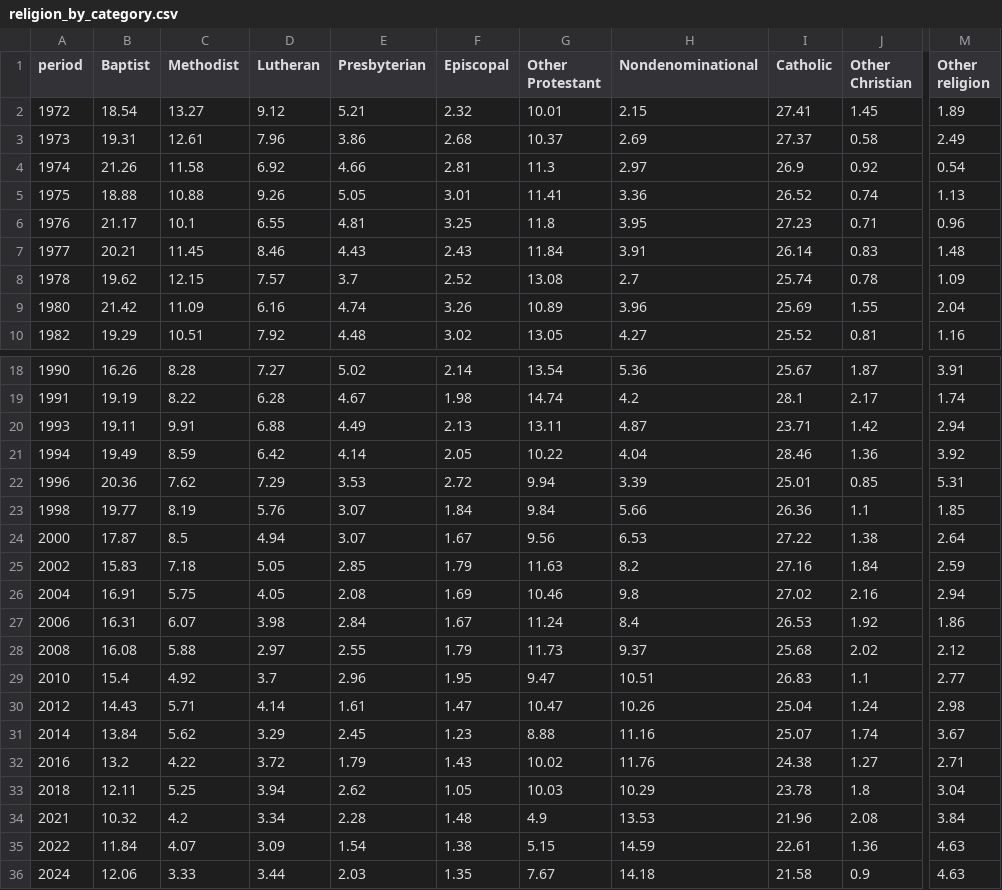
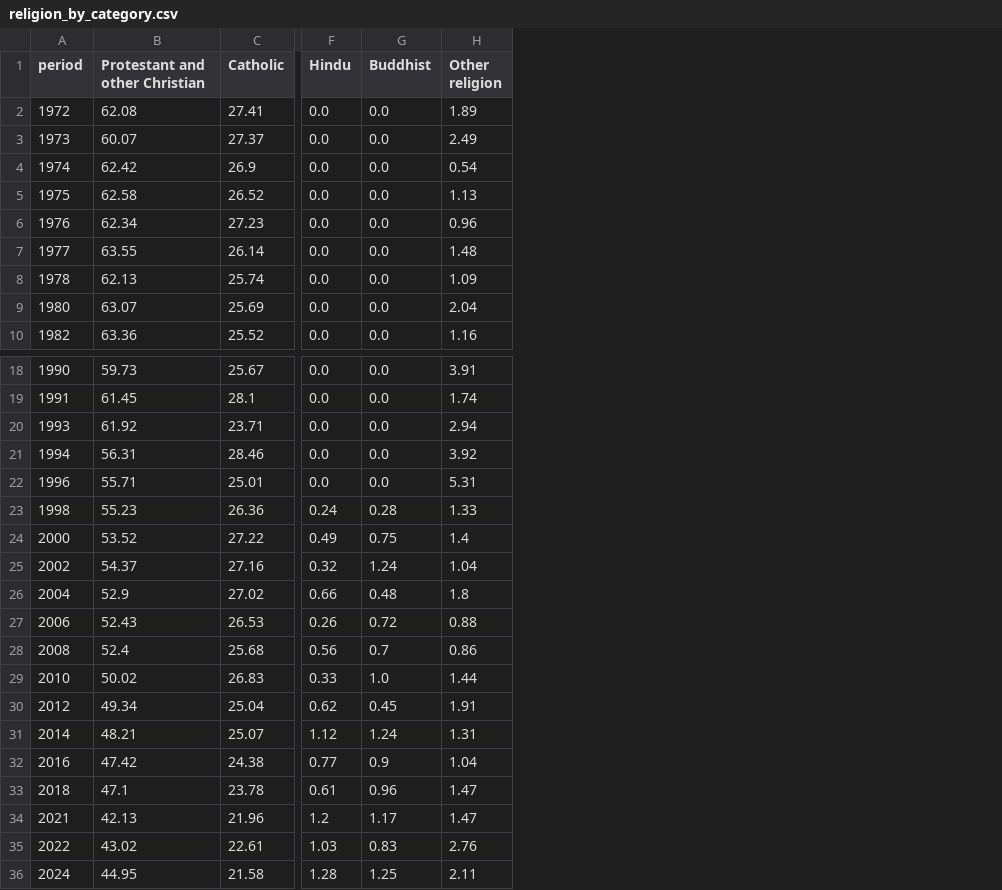
Before and after one commit to josephwroot/Econ-dashboard, a CSV file: data/csv/religion_by_category.csv, drawn as a sheet; only a part is shown, gaps mark what is left out; removed rows and columns are numbered as before the commit, all else as after; the diff names each change by its address in the sheet, - before the commit and + after, or states it on an @@ line.

Commit message:
data: 2026-11-16 19:43Z

```diff
--- a/data/csv/religion_by_category.csv
+++ b/data/csv/religion_by_category.csv
-column B (Baptist), rows 2-10: 18.54 | 19.31 | 21.26 | 18.88 | 21.17 | 20.21 | 19.62 | 21.42 | 19.29; rows 18-36: 16.26 | 19.19 | 19.11 | 19.49 | 20.36 | 19.77 | 17.87 | 15.83 | 16.91 | 16.31 | 16.08 | 15.4 | 14.43 | 13.84 | 13.2 | 12.11 | 10.32 | 11.84 | 12.06
-column C (Methodist), rows 2-10: 13.27 | 12.61 | 11.58 | 10.88 | 10.1 | 11.45 | 12.15 | 11.09 | 10.51; rows 18-36: 8.28 | 8.22 | 9.91 | 8.59 | 7.62 | 8.19 | 8.5 | 7.18 | 5.75 | 6.07 | 5.88 | 4.92 | 5.71 | 5.62 | 4.22 | 5.25 | 4.2 | 4.07 | 3.33
-column D (Lutheran), rows 2-10: 9.12 | 7.96 | 6.92 | 9.26 | 6.55 | 8.46 | 7.57 | 6.16 | 7.92; rows 18-36: 7.27 | 6.28 | 6.88 | 6.42 | 7.29 | 5.76 | 4.94 | 5.05 | 4.05 | 3.98 | 2.97 | 3.7 | 4.14 | 3.29 | 3.72 | 3.94 | 3.34 | 3.09 | 3.44
-column E (Presbyterian), rows 2-10: 5.21 | 3.86 | 4.66 | 5.05 | 4.81 | 4.43 | 3.7 | 4.74 | 4.48; rows 18-36: 5.02 | 4.67 | 4.49 | 4.14 | 3.53 | 3.07 | 3.07 | 2.85 | 2.08 | 2.84 | 2.55 | 2.96 | 1.61 | 2.45 | 1.79 | 2.62 | 2.28 | 1.54 | 2.03
-column F (Episcopal), rows 2-10: 2.32 | 2.68 | 2.81 | 3.01 | 3.25 | 2.43 | 2.52 | 3.26 | 3.02; rows 18-36: 2.14 | 1.98 | 2.13 | 2.05 | 2.72 | 1.84 | 1.67 | 1.79 | 1.69 | 1.67 | 1.79 | 1.95 | 1.47 | 1.23 | 1.43 | 1.05 | 1.48 | 1.38 | 1.35
-column G (Other Protestant), rows 2-10: 10.01 | 10.37 | 11.3 | 11.41 | 11.8 | 11.84 | 13.08 | 10.89 | 13.05; rows 18-36: 13.54 | 14.74 | 13.11 | 10.22 | 9.94 | 9.84 | 9.56 | 11.63 | 10.46 | 11.24 | 11.73 | 9.47 | 10.47 | 8.88 | 10.02 | 10.03 | 4.9 | 5.15 | 7.67
-column H (Nondenominational), rows 2-10: 2.15 | 2.69 | 2.97 | 3.36 | 3.95 | 3.91 | 2.7 | 3.96 | 4.27; rows 18-36: 5.36 | 4.2 | 4.87 | 4.04 | 3.39 | 5.66 | 6.53 | 8.2 | 9.8 | 8.4 | 9.37 | 10.51 | 10.26 | 11.16 | 11.76 | 10.29 | 13.53 | 14.59 | 14.18
+column B (Protestant and other Christian), rows 2-10: 62.08 | 60.07 | 62.42 | 62.58 | 62.34 | 63.55 | 62.13 | 63.07 | 63.36; rows 18-36: 59.73 | 61.45 | 61.92 | 56.31 | 55.71 | 55.23 | 53.52 | 54.37 | 52.9 | 52.43 | 52.4 | 50.02 | 49.34 | 48.21 | 47.42 | 47.1 | 42.13 | 43.02 | 44.95
-column J (Other Christian), rows 2-10: 1.45 | 0.58 | 0.92 | 0.74 | 0.71 | 0.83 | 0.78 | 1.55 | 0.81; rows 18-36: 1.87 | 2.17 | 1.42 | 1.36 | 0.85 | 1.1 | 1.38 | 1.84 | 2.16 | 1.92 | 2.02 | 1.1 | 1.24 | 1.74 | 1.27 | 1.8 | 2.08 | 1.36 | 0.9
+column F (Hindu), rows 2-10: all 0.0; rows 18-36: 0.0 | 0.0 | 0.0 | 0.0 | 0.0 | 0.24 | 0.49 | 0.32 | 0.66 | 0.26 | 0.56 | 0.33 | 0.62 | 1.12 | 0.77 | 0.61 | 1.2 | 1.03 | 1.28
+column G (Buddhist), rows 2-10: all 0.0; rows 18-36: 0.0 | 0.0 | 0.0 | 0.0 | 0.0 | 0.28 | 0.75 | 1.24 | 0.48 | 0.72 | 0.7 | 1.0 | 0.45 | 1.24 | 0.9 | 0.96 | 1.17 | 0.83 | 1.25
-H23 (Other religion): 1.85
+H23 (Other religion): 1.33
-H24 (Other religion): 2.64
+H24 (Other religion): 1.4
-H25 (Other religion): 2.59
+H25 (Other religion): 1.04
-H26 (Other religion): 2.94
+H26 (Other religion): 1.8
-H27 (Other religion): 1.86
+H27 (Other religion): 0.88
-H28 (Other religion): 2.12
+H28 (Other religion): 0.86
-H29 (Other religion): 2.77
+H29 (Other religion): 1.44
-H30 (Other religion): 2.98
+H30 (Other religion): 1.91
-H31 (Other religion): 3.67
+H31 (Other religion): 1.31
-H32 (Other religion): 2.71
+H32 (Other religion): 1.04
-H33 (Other religion): 3.04
+H33 (Other religion): 1.47
-H34 (Other religion): 3.84
+H34 (Other religion): 1.47
-H35 (Other religion): 4.63
+H35 (Other religion): 2.76
-H36 (Other religion): 4.63
+H36 (Other religion): 2.11
```
Also changed, not shown: 2 other files.
